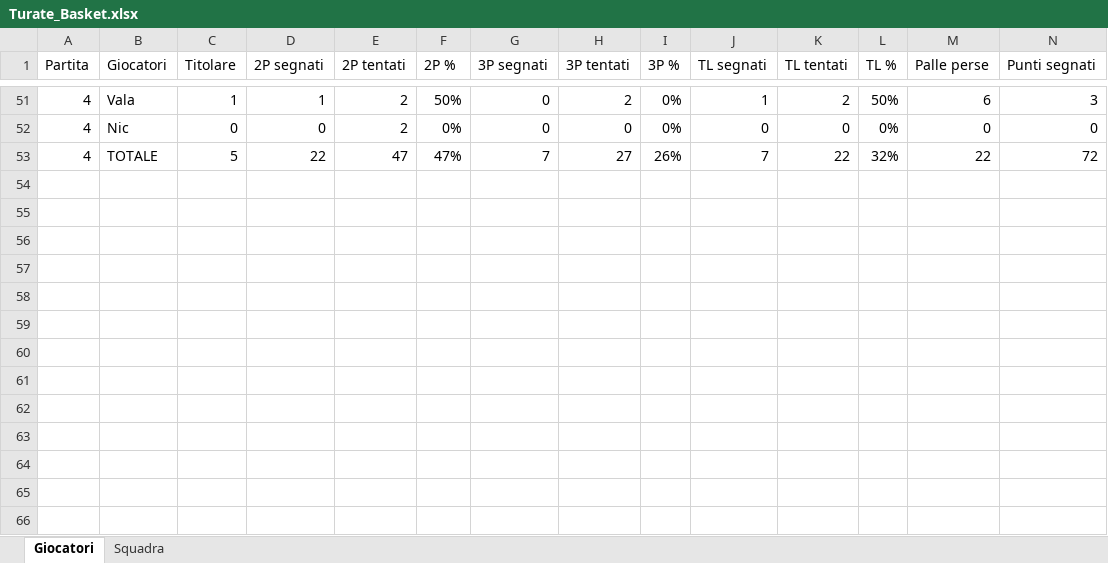
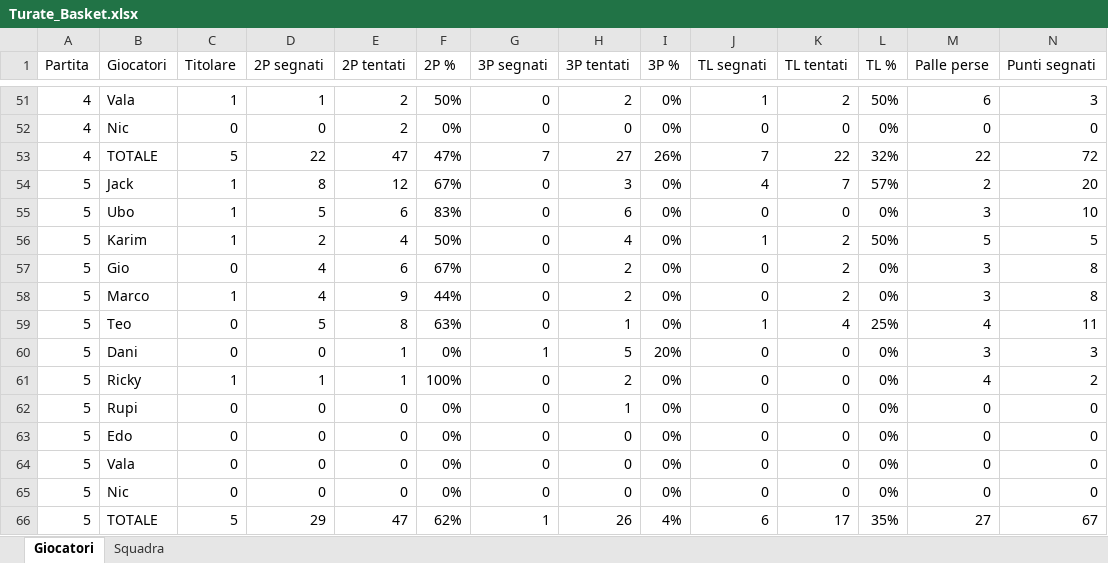
Before and after one commit to matteovezzoli/turate-basket-dashboard, an Excel workbook: Turate/Turate_Basket.xlsx, sheet Giocatori, drawn as a sheet; only a part is shown, gaps mark what is left out; values as stored, in another font and other column widths than the file's, no borders; rows hold the shown columns only; the diff names each change by its address in the sheet, - before the commit and + after, or states it on an @@ line.

Commit message:
Seconda di campionato vs Trecate (67-53)

```diff
--- a/Turate/Turate_Basket.xlsx (sheet Giocatori)
+++ b/Turate/Turate_Basket.xlsx (sheet Giocatori)
+row 54: 5 | Jack | 1 | 8 | 12 | 67% | 0 | 3 | 0% | 4 | 7 | 57% | 2 | 20
+row 55: 5 | Ubo | 1 | 5 | 6 | 83% | 0 | 6 | 0% | 0 | 0 | 0% | 3 | 10
+row 56: 5 | Karim | 1 | 2 | 4 | 50% | 0 | 4 | 0% | 1 | 2 | 50% | 5 | 5
+row 57: 5 | Gio | 0 | 4 | 6 | 67% | 0 | 2 | 0% | 0 | 2 | 0% | 3 | 8
+row 58: 5 | Marco | 1 | 4 | 9 | 44% | 0 | 2 | 0% | 0 | 2 | 0% | 3 | 8
+row 59: 5 | Teo | 0 | 5 | 8 | 63% | 0 | 1 | 0% | 1 | 4 | 25% | 4 | 11
+row 60: 5 | Dani | 0 | 0 | 1 | 0% | 1 | 5 | 20% | 0 | 0 | 0% | 3 | 3
+row 61: 5 | Ricky | 1 | 1 | 1 | 100% | 0 | 2 | 0% | 0 | 0 | 0% | 4 | 2
+row 62: 5 | Rupi | 0 | 0 | 0 | 0% | 0 | 1 | 0% | 0 | 0 | 0% | 0 | 0
+row 63: 5 | Edo | 0 | 0 | 0 | 0% | 0 | 0 | 0% | 0 | 0 | 0% | 0 | 0
+row 64: 5 | Vala | 0 | 0 | 0 | 0% | 0 | 0 | 0% | 0 | 0 | 0% | 0 | 0
+row 65: 5 | Nic | 0 | 0 | 0 | 0% | 0 | 0 | 0% | 0 | 0 | 0% | 0 | 0
+row 66: 5 | TOTALE | 5 | 29 | 47 | 62% | 1 | 26 | 4% | 6 | 17 | 35% | 27 | 67
```
Also changed, not shown: sheet Squadra.
